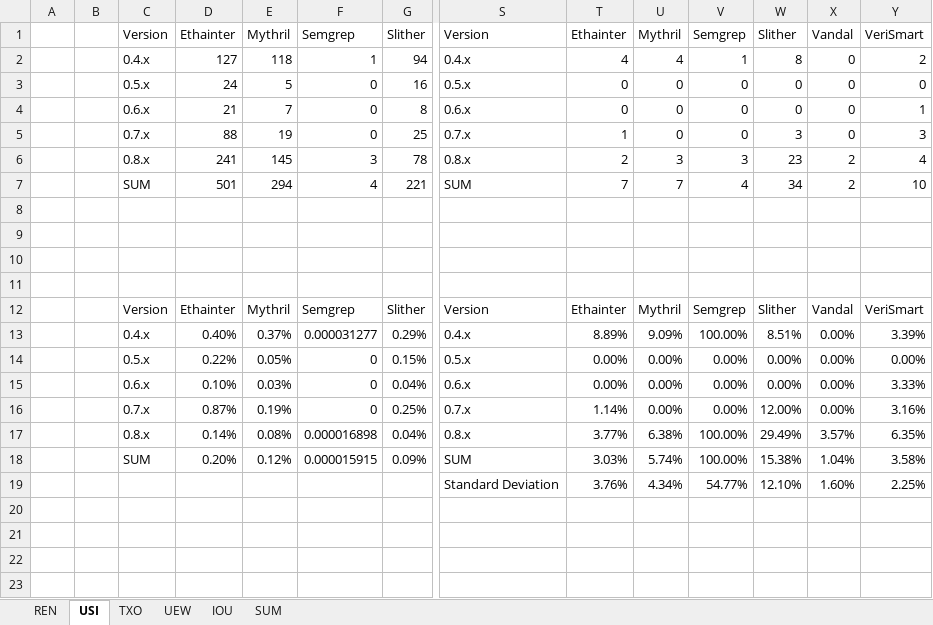
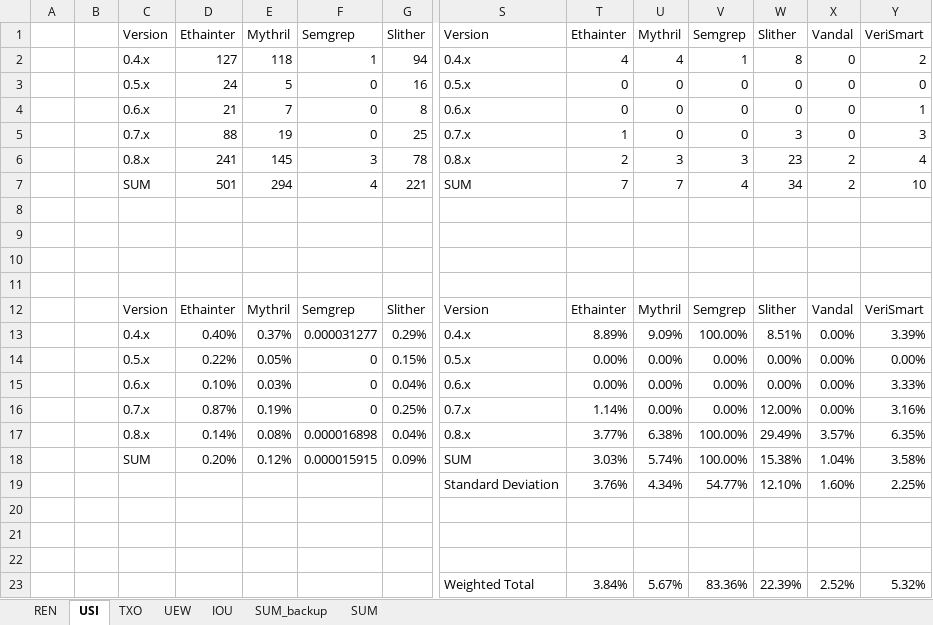
Before and after one commit to fse2025787/empirical-study, an Excel workbook: _RQ2/RQ2_all_data.xlsx, sheet USI, drawn as a sheet; only a part is shown, gaps mark what is left out; values as stored, in another font and other column widths than the file's, no borders; rows hold the shown columns only; the diff names each change by its address in the sheet, - before the commit and + after, or states it on an @@ line.

```diff
--- a/_RQ2/RQ2_all_data.xlsx (sheet USI)
+++ b/_RQ2/RQ2_all_data.xlsx (sheet USI)
+sheet tab: SUM_backup
+row 20: (empty)
+row 21: (empty)
+row 22: (empty)
+row 23:  |  |  |  |  |  |  | Weighted Total | 3.84% | 5.67% | 83.36% | 22.39% | 2.52% | 5.32%
```
Also changed, not shown: sheet SUM, sheet REN, sheet UEW, sheet TXO, sheet IOU, charts or pictures, 9 other files.
